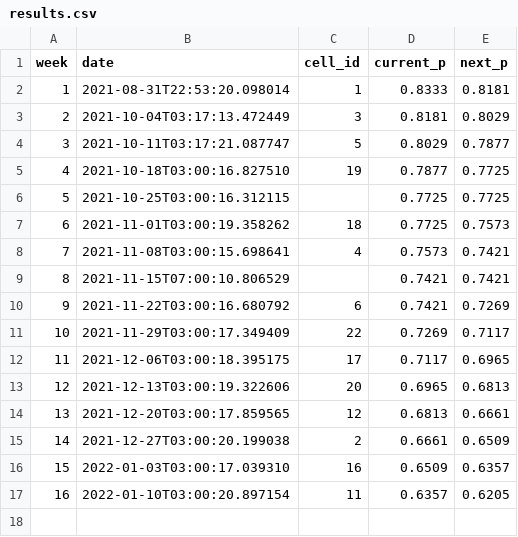
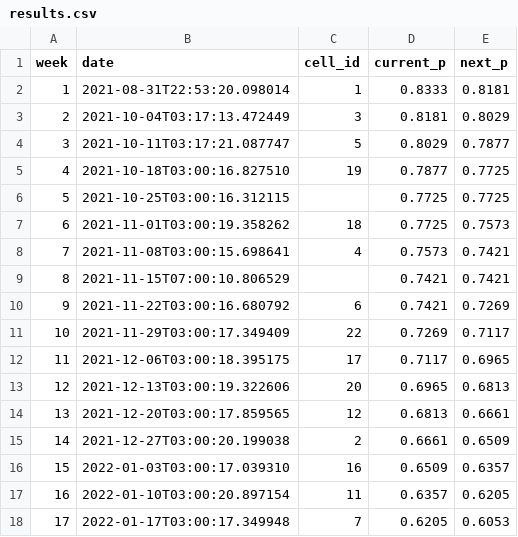
Before and after one commit to urth-inc/cell-space, a CSV file: results.csv, drawn as a sheet; the diff names each change by its address in the sheet, - before the commit and + after, or states it on an @@ line.

Commit message:
add result 20220117

```diff
--- a/results.csv
+++ b/results.csv
+row 18: 17 | 2022-01-17T03:00:17.349948 | 7 | 0.6205 | 0.6053
```
